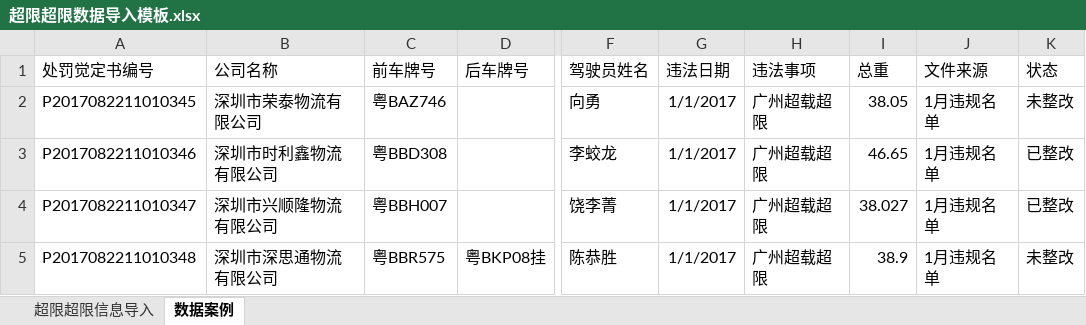
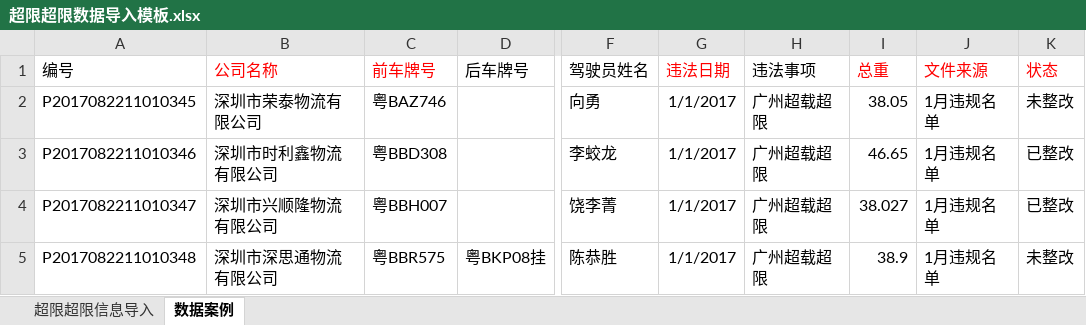
Before and after one commit to JaapTeam/GYT_YunTian, an Excel workbook: src/com.gyt.ms/Content/templates/超限超限数据导入模板.xlsx, sheet 数据案例, drawn as a sheet; only a part is shown, gaps mark what is left out; values as stored, in another font and other column widths than the file's, no borders; the diff names each change by its address in the sheet, - before the commit and + after, or states it on an @@ line.

```diff
--- a/src/com.gyt.ms/Content/templates/超限超限数据导入模板.xlsx (sheet 数据案例)
+++ b/src/com.gyt.ms/Content/templates/超限超限数据导入模板.xlsx (sheet 数据案例)
-A1: 处罚觉定书编号
+A1: 编号
-B1:C1 text colour: black
+B1:C1 text colour: #FF0000
-G1 text colour: black
+G1 text colour: #FF0000
-I1:K1 text colour: black
+I1:K1 text colour: #FF0000
```
Also changed, not shown: src/com.gyt.ms/Content/templates/lng导入模板.xlsx, src/com.gyt.ms/Content/templates/港运通信息数据库导入.xlsx, 4 other files.
